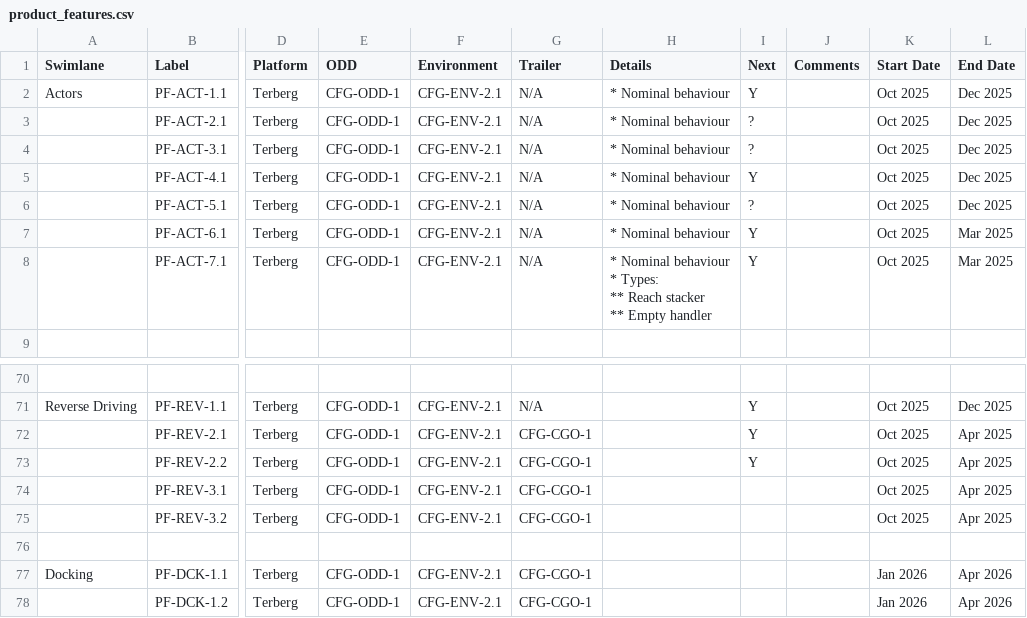
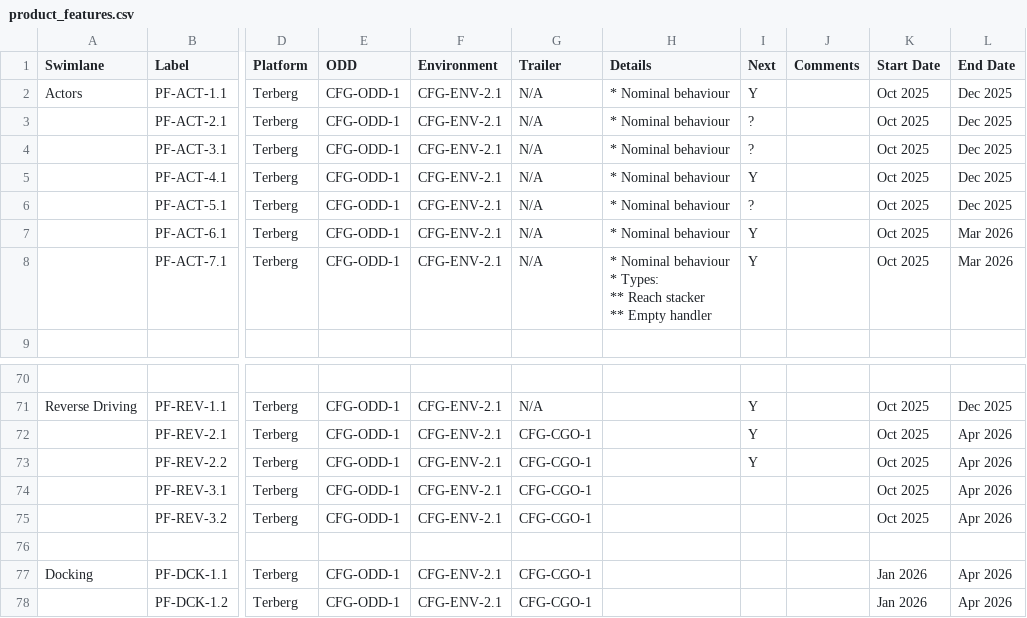
Before and after one commit to ryannealsmith/product_features_db, a CSV file: example-csvs/product_features.csv, drawn as a sheet; only a part is shown, gaps mark what is left out; the diff names each change by its address in the sheet, - before the commit and + after, or states it on an @@ line.

```diff
--- a/example-csvs/product_features.csv
+++ b/example-csvs/product_features.csv
-L7:L8 (End Date): Mar 2025
+L7:L8 (End Date): Mar 2026
-L72:L75 (End Date): Apr 2025
+L72:L75 (End Date): Apr 2026
```
Also changed, not shown: 1 other file.
